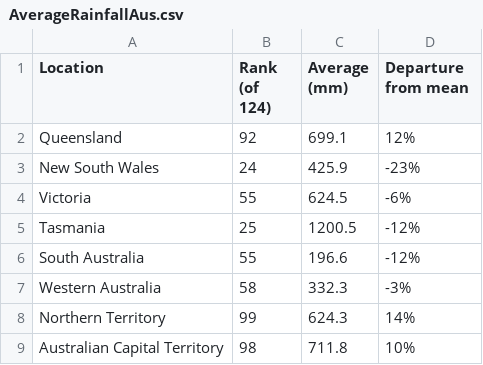
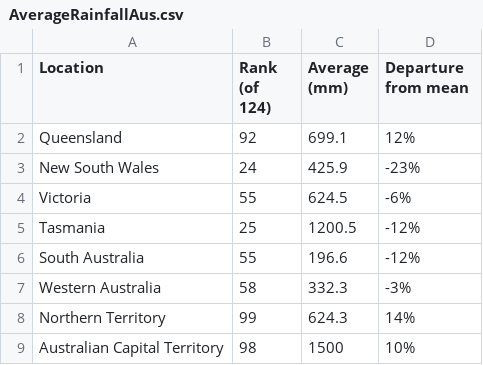
Before and after one commit to RyMan149/FIT3179, a CSV file: data/AverageRainfallAus.csv, drawn as a sheet.

Commit message:
Update AverageRainfallAus.csv

```diff
--- a/data/AverageRainfallAus.csv
+++ b/data/AverageRainfallAus.csv
@@ -8,2 +8,2 @@ Western Australia,58,332.3,-3%
 Northern Territory,99,624.3,14%
-Australian Capital Territory, 98, 711.8, 10%
+Australian Capital Territory, 98, 1500, 10%
```
